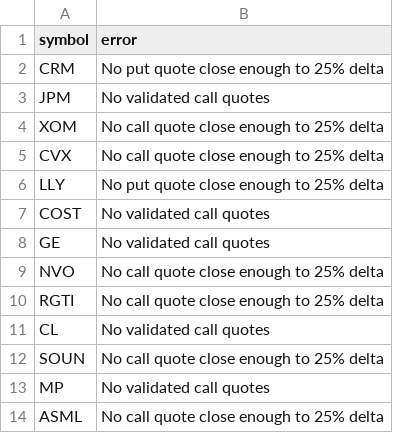
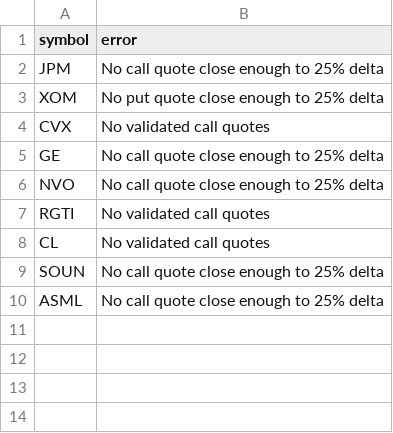
Before and after one commit to rk93/stocks-ai-analyzer, a CSV file: data/skew_errors.csv, drawn as a sheet.

```diff
--- a/data/skew_errors.csv
+++ b/data/skew_errors.csv
@@ -1,14 +1,10 @@
 symbol,error
-CRM,No put quote close enough to 25% delta
-JPM,No validated call quotes
-XOM,No call quote close enough to 25% delta
-CVX,No call quote close enough to 25% delta
-LLY,No put quote close enough to 25% delta
-COST,No validated call quotes
-GE,No validated call quotes
+JPM,No call quote close enough to 25% delta
+XOM,No put quote close enough to 25% delta
+CVX,No validated call quotes
+GE,No call quote close enough to 25% delta
 NVO,No call quote close enough to 25% delta
-RGTI,No call quote close enough to 25% delta
+RGTI,No validated call quotes
 CL,No validated call quotes
 SOUN,No call quote close enough to 25% delta
-MP,No validated call quotes
 ASML,No call quote close enough to 25% delta
```
Also changed, not shown: data/signals_latest.csv, data/skew_history.csv, 2 other files.
